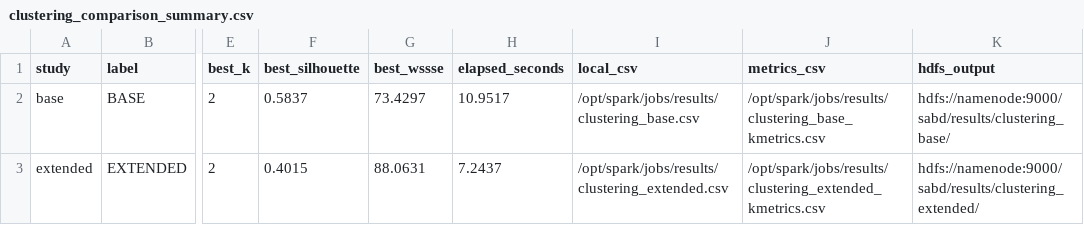
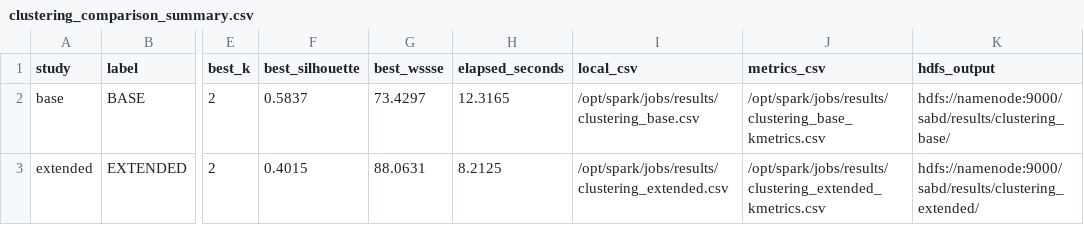
Before and after one commit to AndreaGalluzzi00/sabd_project1, a CSV file: spark/jobs/results/clustering_comparison_summary.csv, drawn as a sheet; only a part is shown, gaps mark what is left out; the diff names each change by its address in the sheet, - before the commit and + after, or states it on an @@ line.

```diff
--- a/spark/jobs/results/clustering_comparison_summary.csv
+++ b/spark/jobs/results/clustering_comparison_summary.csv
-H2 (elapsed_seconds): 10.9517
+H2 (elapsed_seconds): 12.3165
-H3 (elapsed_seconds): 7.2437
+H3 (elapsed_seconds): 8.2125
```
Also changed, not shown: 10 other files.
